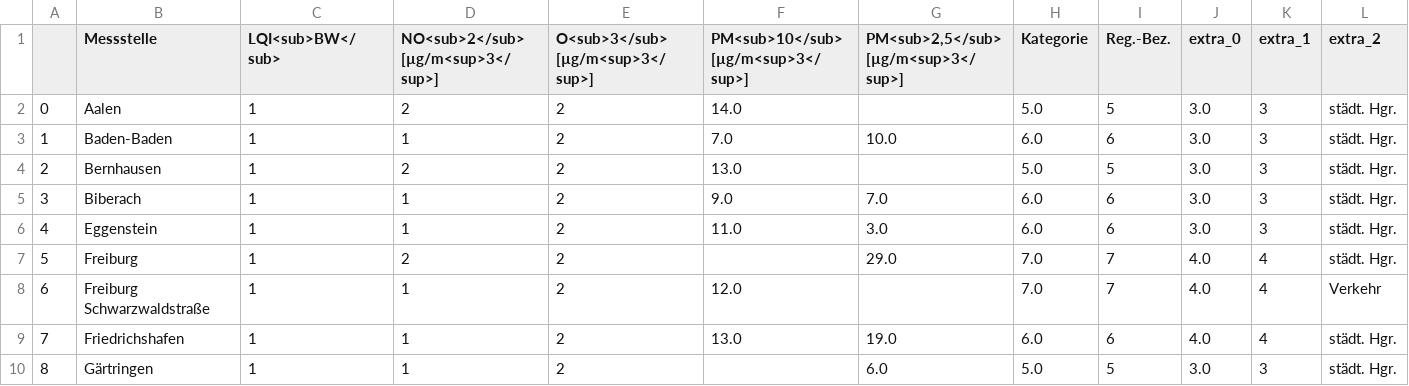
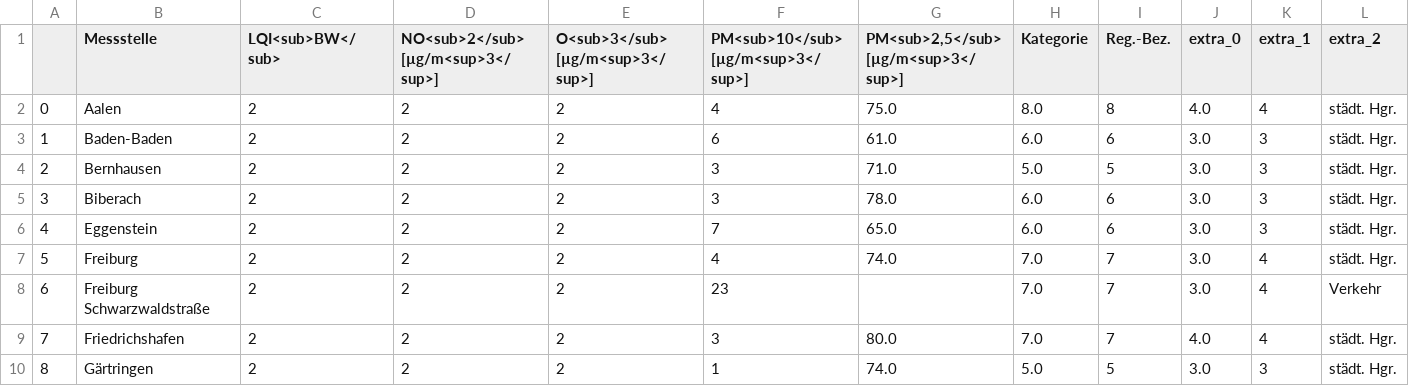
Before and after one commit to AlinaOstra/feinstaub_BW, a CSV file: lufttabelle.csv, drawn as a sheet; only a part is shown; the diff covers the shown part only; the diff names each change by its address in the sheet, - before the commit and + after, or states it on an @@ line.

```diff
--- a/lufttabelle.csv
+++ b/lufttabelle.csv
-C2:C10 (LQI<sub>BW</sub>): 1
+C2:C10 (LQI<sub>BW</sub>): 2
-F2: 14.0
+F2: 4
-G2: (empty)
+G2: 75.0
-H2 (Kategorie): 5.0
+H2 (Kategorie): 8.0
-I2 (Reg.-Bez.): 5
+I2 (Reg.-Bez.): 8
-J2 (extra_0): 3.0
+J2 (extra_0): 4.0
-K2 (extra_1): 3
+K2 (extra_1): 4
-D3: 1
+D3: 2
-F3: 7.0
+F3: 6
-G3: 10.0
+G3: 61.0
-F4: 13.0
+F4: 3
-G4: (empty)
+G4: 71.0
-D5:D6: 1
+D5:D6: 2
-F5: 9.0
+F5: 3
-G5: 7.0
+G5: 78.0
-F6: 11.0
+F6: 7
-G6: 3.0
+G6: 65.0
-F7: (empty)
+F7: 4
-G7: 29.0
+G7: 74.0
-J7:J8 (extra_0): 4.0
+J7:J8 (extra_0): 3.0
-D8:D10: 1
+D8:D10: 2
-F8: 12.0
+F8: 23
-F9: 13.0
+F9: 3
-G9: 19.0
+G9: 80.0
-H9 (Kategorie): 6.0
+H9 (Kategorie): 7.0
-I9 (Reg.-Bez.): 6
+I9 (Reg.-Bez.): 7
-F10: (empty)
+F10: 1
-G10: 6.0
+G10: 74.0
```
Also changed, not shown: 144 edited cells elsewhere in this file.
